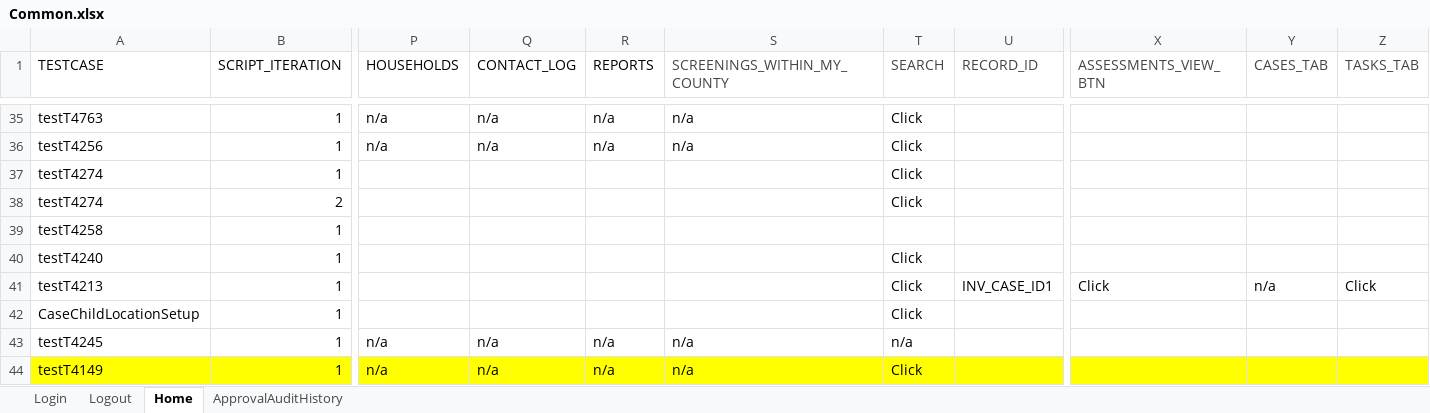
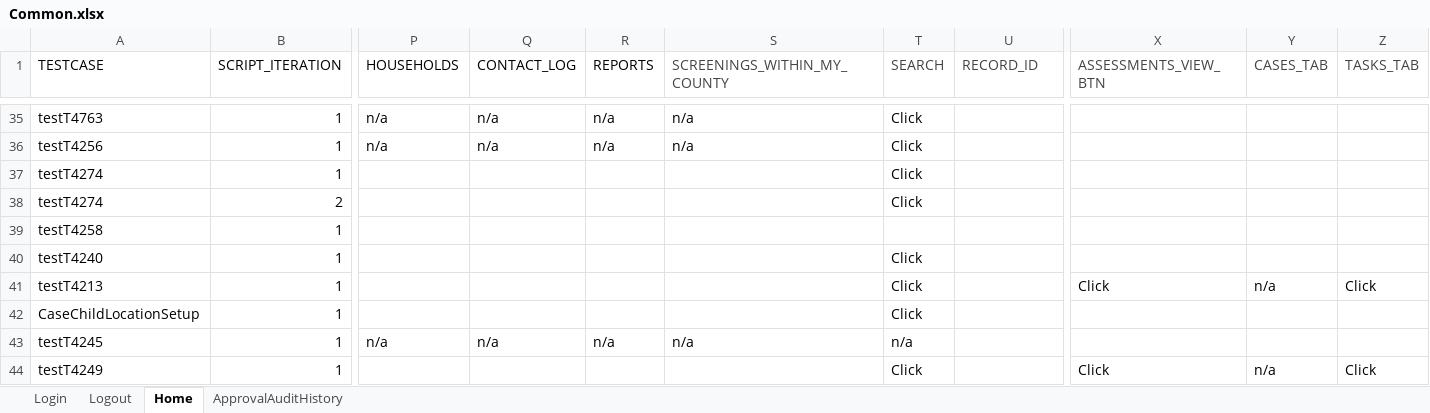
Before and after one commit to Yaswanthkumar-Naidu/TestDataExcel, an Excel workbook: Common.xlsx, sheet Home, drawn as a sheet; only a part is shown, gaps mark what is left out; values as stored, in another font and other column widths than the file's, no borders; removed rows and columns are numbered as before the commit, all else as after; rows hold the shown columns only; the diff names each change by its address in the sheet, - before the commit and + after, or states it on an @@ line.

Commit message:
Add files via upload

```diff
--- a/Common.xlsx (sheet Home)
+++ b/Common.xlsx (sheet Home)
-U41 (RECORD_ID): INV_CASE_ID1
+U41 (RECORD_ID): (empty)
-row 44: testT4149 | 1 | n/a | n/a | n/a | n/a | Click
+row 44: testT4249 | 1 |  |  |  |  | Click |  | Click | n/a | Click
```
Also changed, not shown: sheet Logout, sheet Login.
